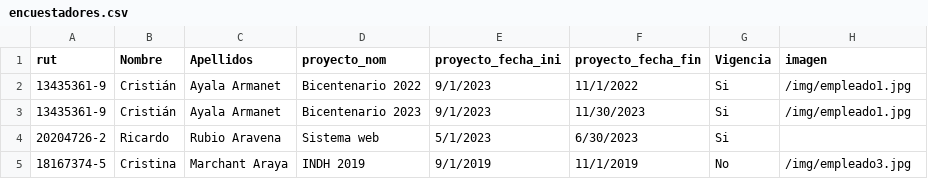
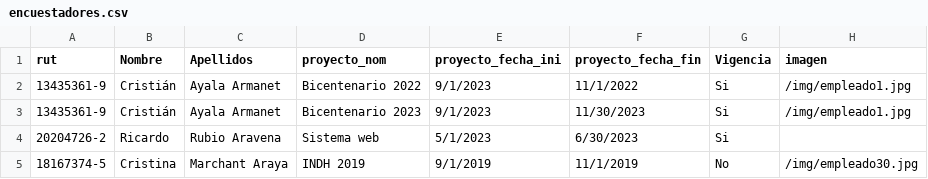
Before and after one commit to GitoFox/API_DESUC_WEB_ENCUESTADORES, a CSV file: encuestadores.csv, drawn as a sheet.

Commit message:
Update encuestadores.csv

```diff
--- a/encuestadores.csv
+++ b/encuestadores.csv
@@ -4,2 +4,2 @@ rut,Nombre,Apellidos,proyecto_nom,proyecto_fecha_ini,proyecto_fecha_fin,Vigencia
 20204726-2,Ricardo,Rubio Aravena,Sistema web,5/1/2023,6/30/2023,Si,
-18167374-5,Cristina,Marchant Araya,INDH 2019,9/1/2019,11/1/2019,No,/img/empleado3.jpg
+18167374-5,Cristina,Marchant Araya,INDH 2019,9/1/2019,11/1/2019,No,/img/empleado30.jpg
```
